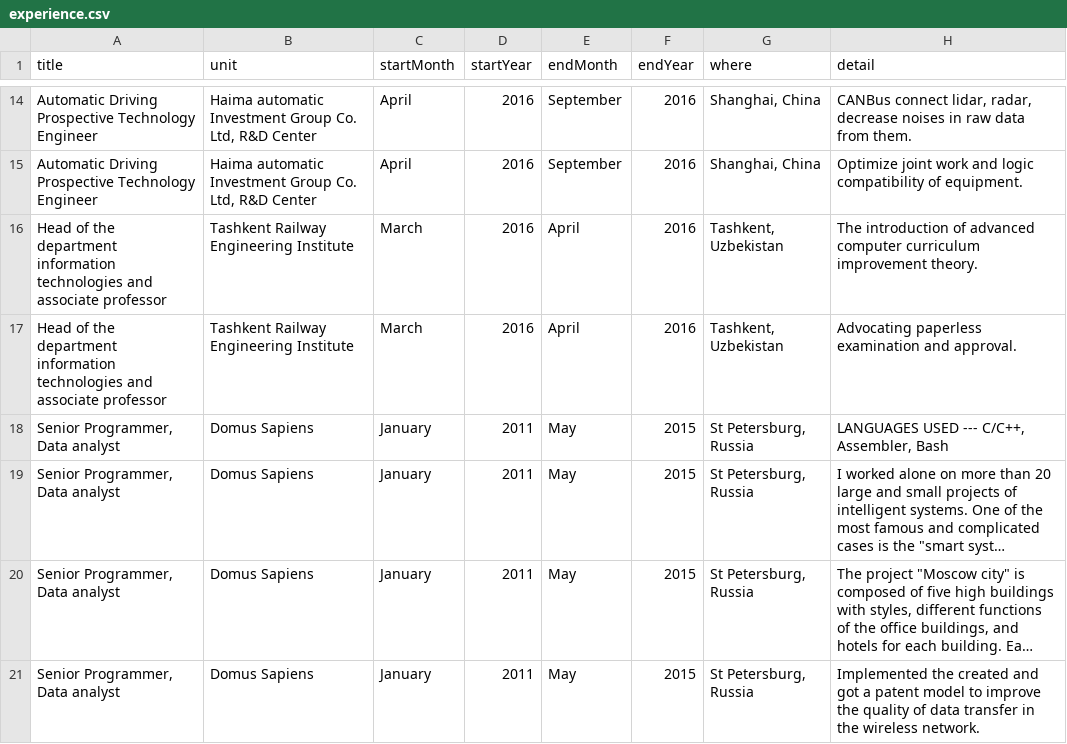
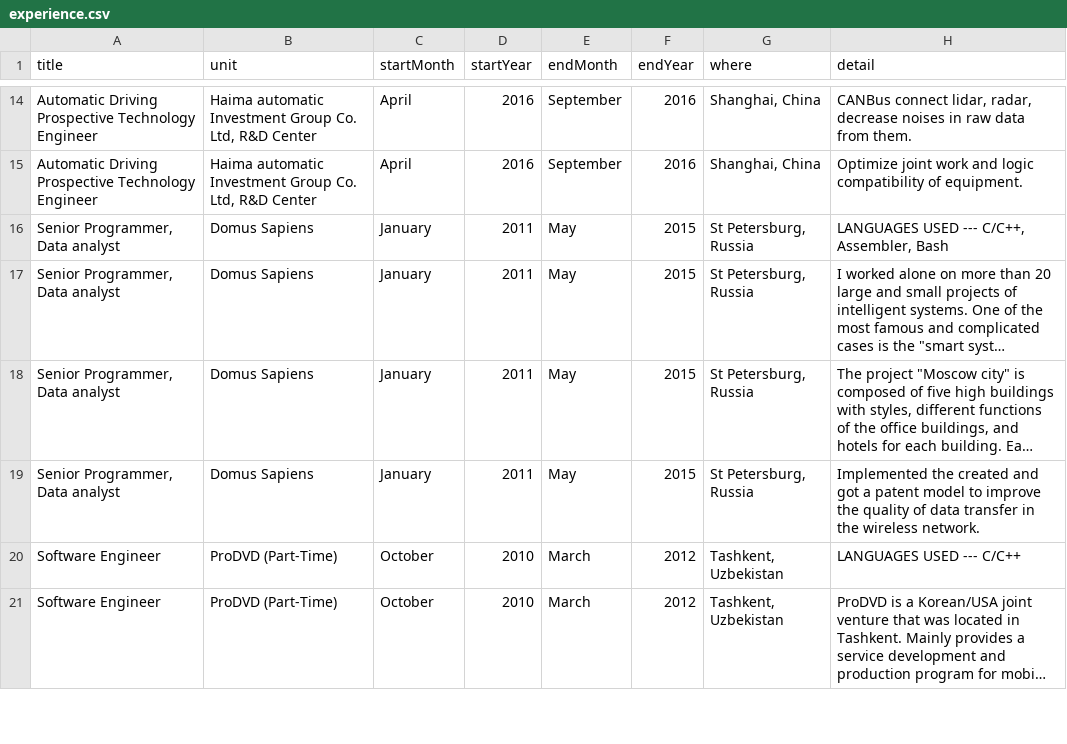
Before and after one commit to k-farruh/rmd_cv, a CSV file: input/data/experience.csv, drawn as a sheet; only a part is shown, gaps mark what is left out; the shorter side is filled out with more unchanged rows; long unchanged cells end in …; the diff names each change by its address in the sheet, - before the commit and + after, or states it on an @@ line.

```diff
--- a/input/data/experience.csv
+++ b/input/data/experience.csv
-row 16: Head of the department information technologies and associate professor | Tashkent Railway Engineering Institute | March | 2016 | April | 2016 | Tashkent, Uzbekistan | The introduction of advanced computer curriculum improvement theory.
-row 17: Head of the department information technologies and associate professor | Tashkent Railway Engineering Institute | March | 2016 | April | 2016 | Tashkent, Uzbekistan | Advocating paperless examination and approval.
```
Also changed, not shown: input/data/accomplishments.csv, input/data/projects.csv, 30 other files.
